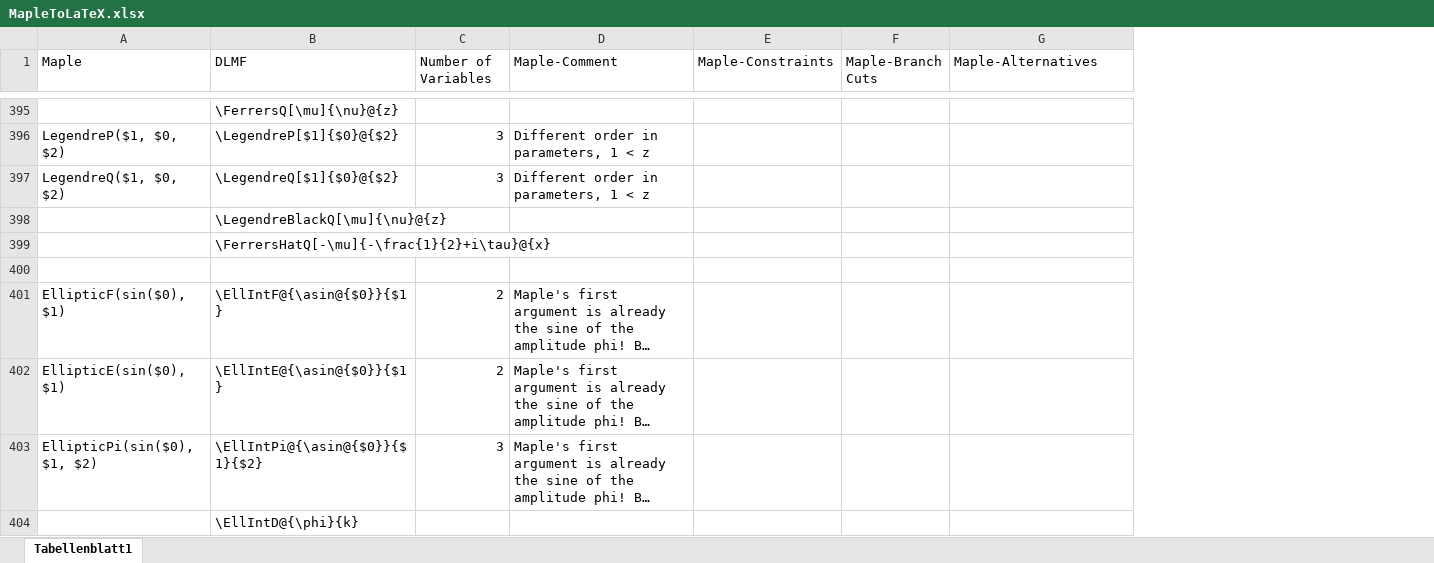
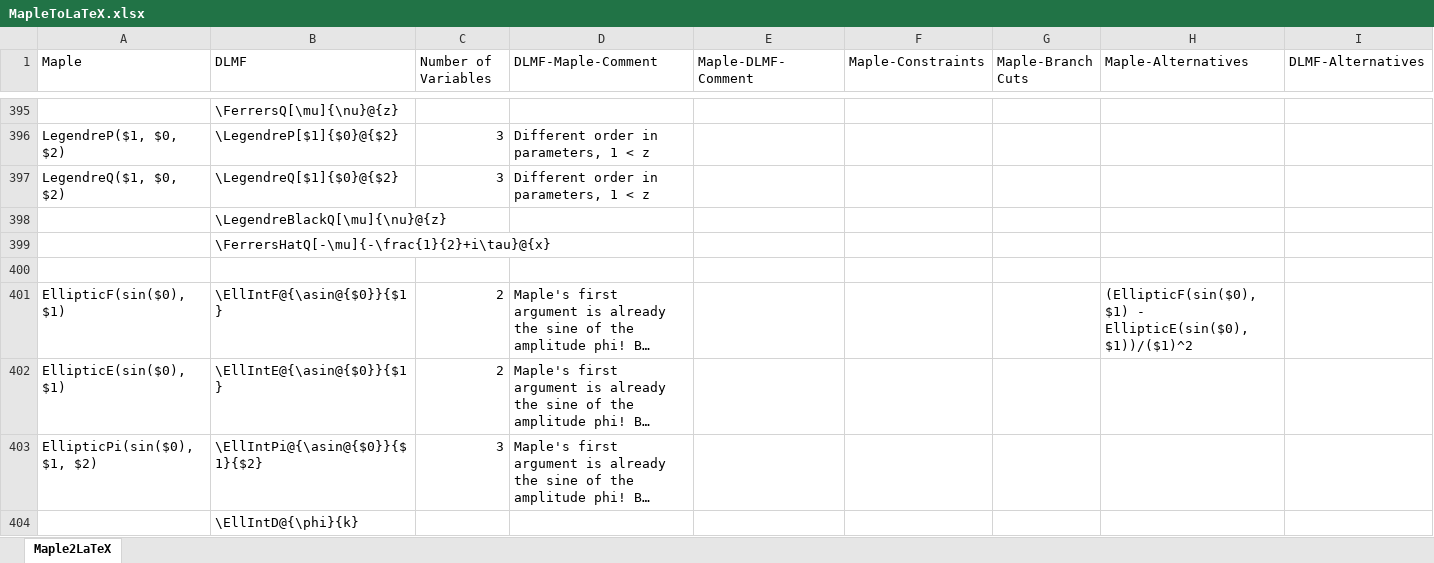
Before and after one commit to gipplab/LaCASt, an Excel workbook: libs/ReferenceData/MapleToLaTeX.xlsx, sheet Maple2LaTeX, drawn as a sheet; only a part is shown, gaps mark what is left out; long unchanged cells end in …; values as stored, in another font and other column widths than the file's, no cell formats; charts and pictures not drawn; addresses are those after the commit; the diff covers the shown part only; the diff names each change by its address in the sheet, - before the commit and + after, or states it on an @@ line.

```diff
--- a/libs/ReferenceData/MapleToLaTeX.xlsx (sheet Maple2LaTeX)
+++ b/libs/ReferenceData/MapleToLaTeX.xlsx (sheet Maple2LaTeX)
-sheet tab: Tabellenblatt1
+sheet tab: Maple2LaTeX
+column E (Maple-DLMF-Comment), empty
+column I (DLMF-Alternatives), empty
-D1: Maple-Comment
+D1: DLMF-Maple-Comment
-H401 (Maple-Alternatives): (empty)
+H401 (Maple-Alternatives): (EllipticF(sin($0), $1) - EllipticE(sin($0), $1))/($1)^2
```
Also changed, not shown: 32 edited cells elsewhere in this sheet, cell formats, formulas that keep their value, charts or pictures, libs/ReferenceData/LaTeX and Maple.xlsx, 2 other files.
